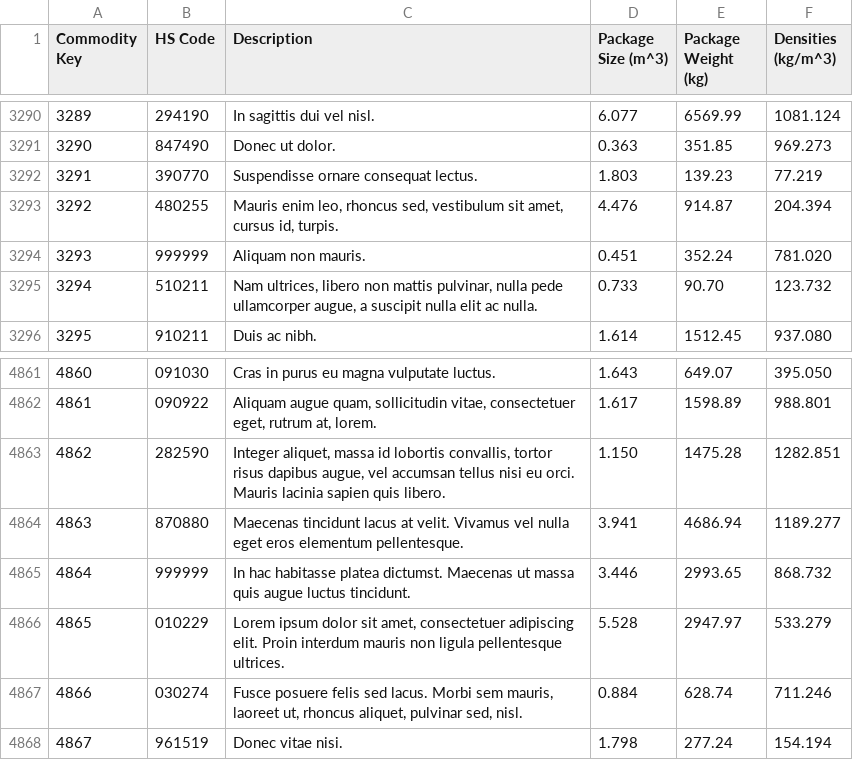
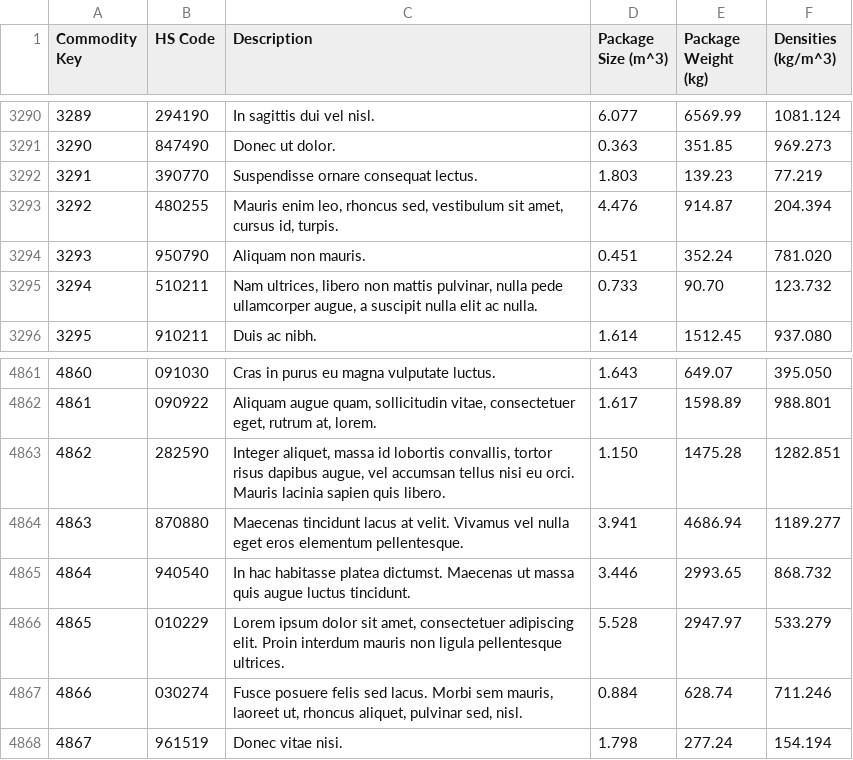
Before and after one commit to da-frog/sea-freight-shipping, a CSV file: spreadsheet_data/da-base-OLTP - Commodity.csv, drawn as a sheet; only a part is shown, gaps mark what is left out.

Commit message:
Fix Commodity HS Code + Add ORDER BY

```diff
--- a/spreadsheet_data/da-base-OLTP - Commodity.csv
+++ b/spreadsheet_data/da-base-OLTP - Commodity.csv
@@ -3293,3 +3293,3 @@ Commodity Key,HS Code,Description,Package Size (m^3),Package Weight (kg),Densiti
 3292,480255,"Mauris enim leo, rhoncus sed, vestibulum sit amet, cursus id, turpis.",4.476,914.87,204.394
-3293,999999,Aliquam non mauris.,0.451,352.24,781.020
+3293,950790,Aliquam non mauris.,0.451,352.24,781.020
 3294,510211,"Nam ultrices, libero non mattis pulvinar, nulla pede ullamcorper augue, a suscipit nulla elit ac nulla.",0.733,90.70,123.732
@@ -4864,3 +4864,3 @@ Commodity Key,HS Code,Description,Package Size (m^3),Package Weight (kg),Densiti
 4863,870880,Maecenas tincidunt lacus at velit. Vivamus vel nulla eget eros elementum pellentesque.,3.941,4686.94,1189.277
-4864,999999,In hac habitasse platea dictumst. Maecenas ut massa quis augue luctus tincidunt.,3.446,2993.65,868.732
+4864,940540,In hac habitasse platea dictumst. Maecenas ut massa quis augue luctus tincidunt.,3.446,2993.65,868.732
 4865,010229,"Lorem ipsum dolor sit amet, consectetuer adipiscing elit. Proin interdum mauris non ligula pellentesque ultrices.",5.528,2947.97,533.279
```
Also changed, not shown: 7 other files.
